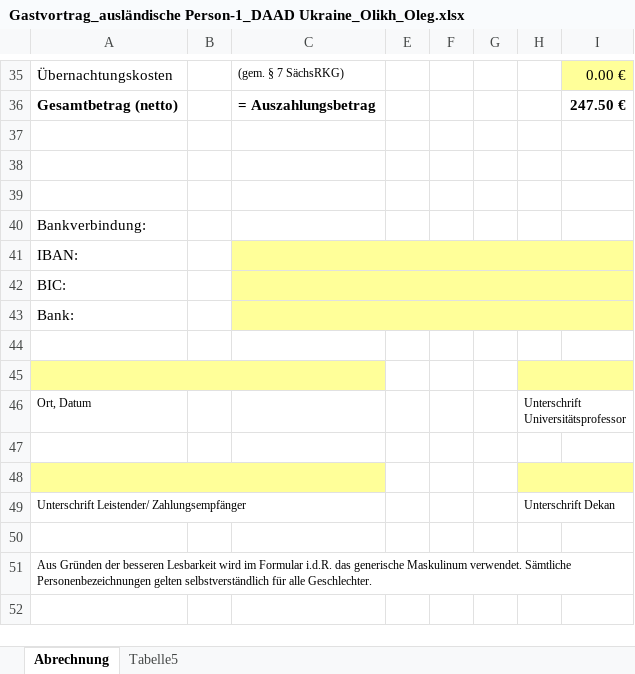
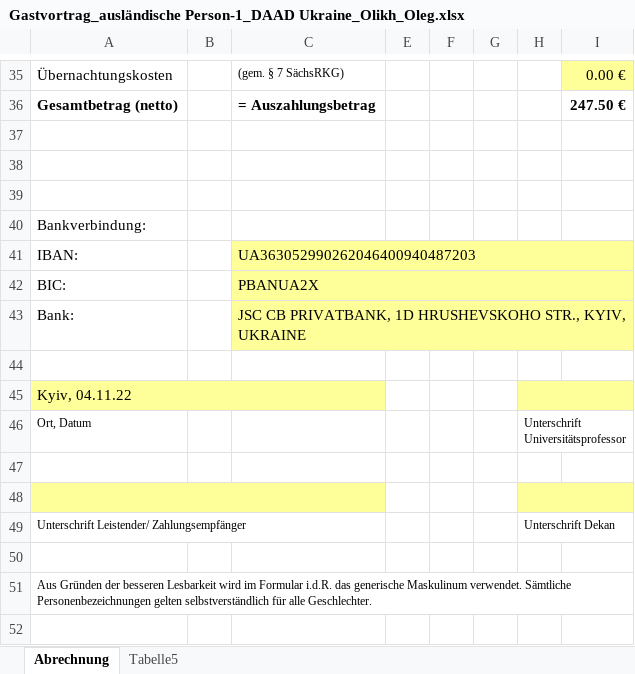
Before and after one commit to l432/NMK, an Excel workbook: Lecture/Nanoelectronika/Present/Gastvortrag_ausländische Person-1_DAAD Ukraine_Olikh_Oleg.xlsx, sheet Abrechnung, drawn as a sheet; only a part is shown, gaps mark what is left out; values as stored, in another font and other column widths than the file's, no borders; charts and pictures not drawn; the diff names each change by its address in the sheet, - before the commit and + after, or states it on an @@ line.

```diff
--- a/Lecture/Nanoelectronika/Present/Gastvortrag_ausländische Person-1_DAAD Ukraine_Olikh_Oleg.xlsx (sheet Abrechnung)
+++ b/Lecture/Nanoelectronika/Present/Gastvortrag_ausländische Person-1_DAAD Ukraine_Olikh_Oleg.xlsx (sheet Abrechnung)
-C41: (empty)
+C41: UA363052990262046400940487203
-C42: (empty)
+C42: PBANUA2X
-C43: (empty)
+C43: JSC CB PRIVATBANK, 1D HRUSHEVSKOHO STR., KYIV, UKRAINE
-A45: (empty)
+A45: Kyiv, 04.11.22
```
Also changed, not shown: charts or pictures, 5 other files.
